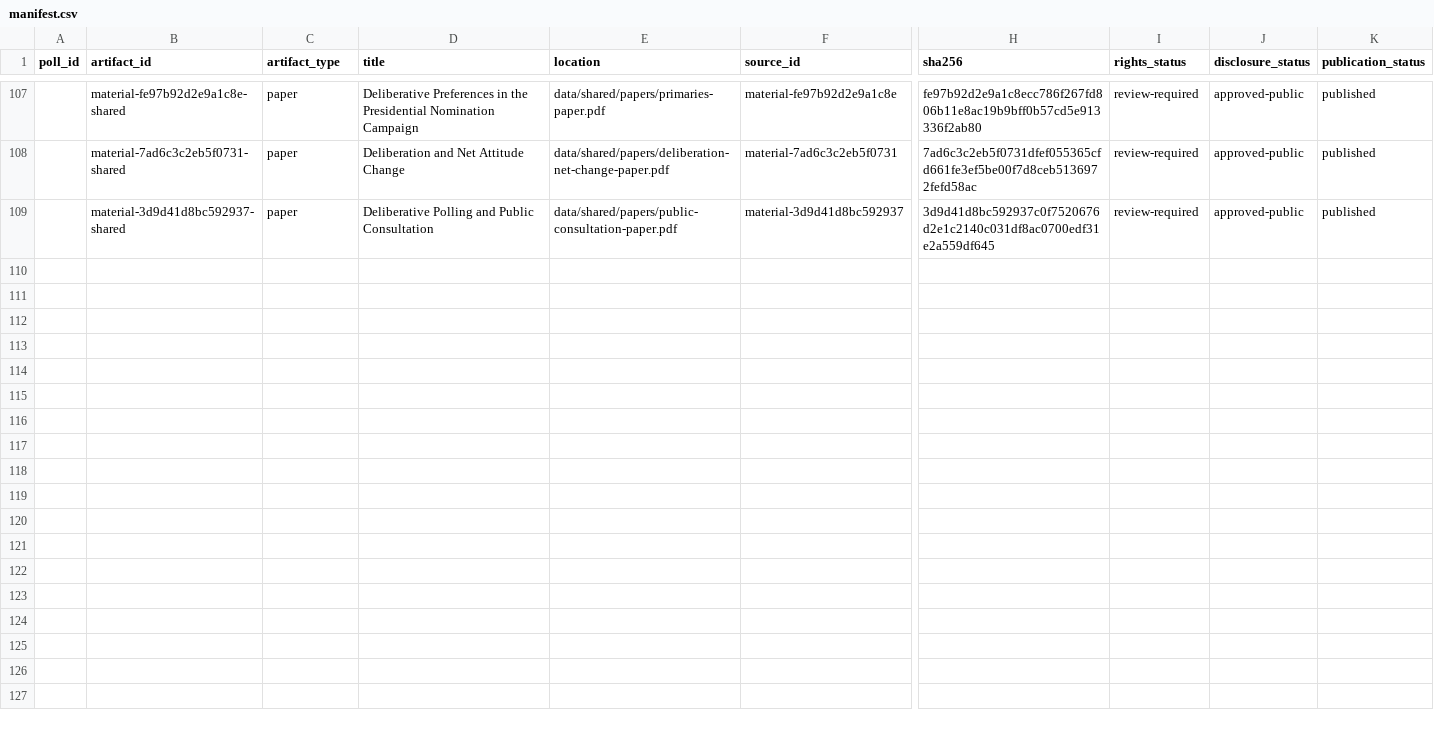
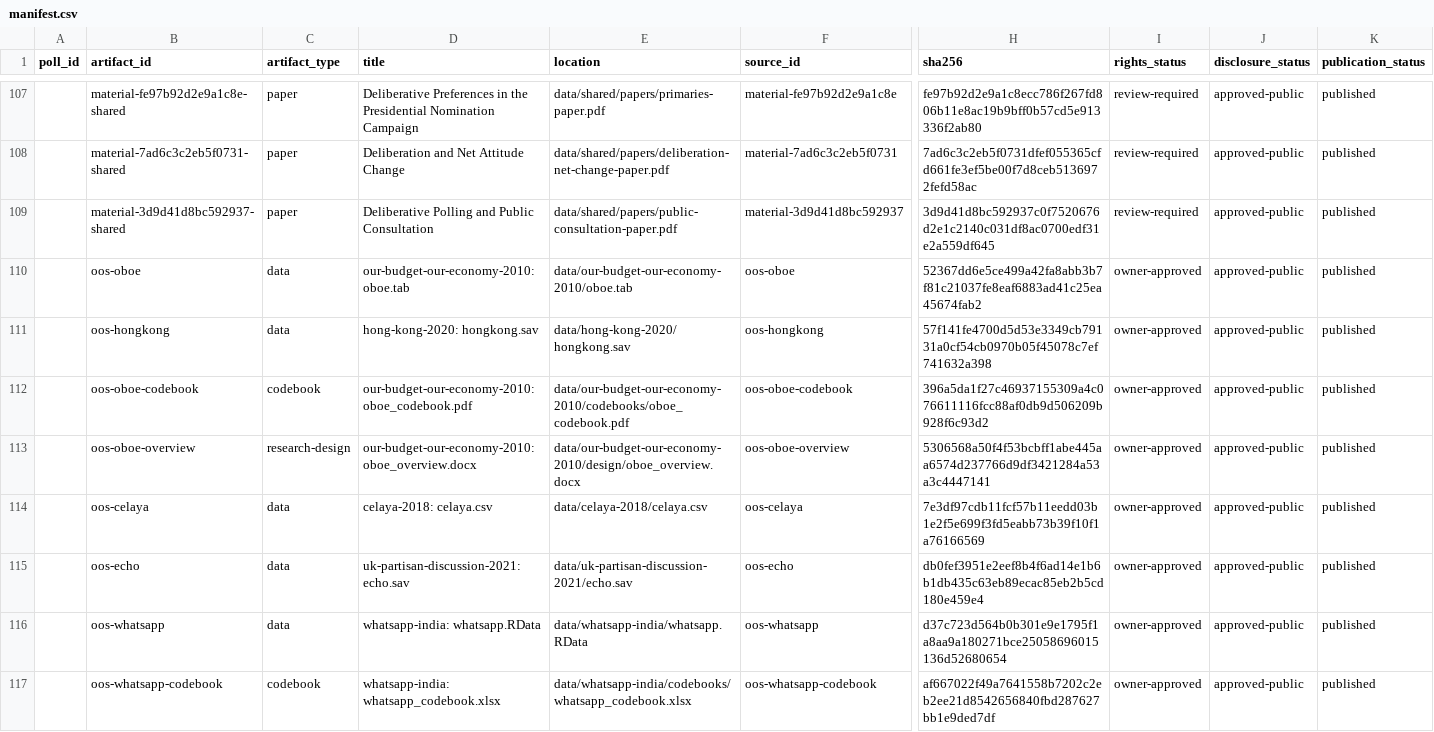
Before and after one commit to soodoku/dp-data, a CSV file: data/shared/manifest.csv, drawn as a sheet; only a part is shown, gaps mark what is left out; rows hold the shown columns only; the diff covers the shown part only; the diff names each change by its address in the sheet, - before the commit and + after, or states it on an @@ line.

```diff
--- a/data/shared/manifest.csv
+++ b/data/shared/manifest.csv
+row 110:  | oos-oboe | data | our-budget-our-economy-2010: oboe.tab | data/our-budget-our-economy-2010/oboe.tab | oos-oboe | 52367dd6e5ce499a42fa8abb3b7f81c21037fe8eaf6883ad41c25ea45674fab2 | owner-approved | approved-public | published
+row 111:  | oos-hongkong | data | hong-kong-2020: hongkong.sav | data/hong-kong-2020/hongkong.sav | oos-hongkong | 57f141fe4700d5d53e3349cb79131a0cf54cb0970b05f45078c7ef741632a398 | owner-approved | approved-public | published
+row 112:  | oos-oboe-codebook | codebook | our-budget-our-economy-2010: oboe_codebook.pdf | data/our-budget-our-economy-2010/codebooks/oboe_codebook.pdf | oos-oboe-codebook | 396a5da1f27c46937155309a4c076611116fcc88af0db9d506209b928f6c93d2 | owner-approved | approved-public | published
+row 113:  | oos-oboe-overview | research-design | our-budget-our-economy-2010: oboe_overview.docx | data/our-budget-our-economy-2010/design/oboe_overview.docx | oos-oboe-overview | 5306568a50f4f53bcbff1abe445aa6574d237766d9df3421284a53a3c4447141 | owner-approved | approved-public | published
+row 114:  | oos-celaya | data | celaya-2018: celaya.csv | data/celaya-2018/celaya.csv | oos-celaya | 7e3df97cdb11fcf57b11eedd03b1e2f5e699f3fd5eabb73b39f10f1a76166569 | owner-approved | approved-public | published
+row 115:  | oos-echo | data | uk-partisan-discussion-2021: echo.sav | data/uk-partisan-discussion-2021/echo.sav | oos-echo | db0fef3951e2eef8b4f6ad14e1b6b1db435c63eb89ecac85eb2b5cd180e459e4 | owner-approved | approved-public | published
+row 116:  | oos-whatsapp | data | whatsapp-india: whatsapp.RData | data/whatsapp-india/whatsapp.RData | oos-whatsapp | d37c723d564b0b301e9e1795f1a8aa9a180271bce25058696015136d52680654 | owner-approved | approved-public | published
+row 117:  | oos-whatsapp-codebook | codebook | whatsapp-india: whatsapp_codebook.xlsx | data/whatsapp-india/codebooks/whatsapp_codebook.xlsx | oos-whatsapp-codebook | af667022f49a7641558b7202c2eb2ee21d8542656840fbd287627bb1e9ded7df | owner-approved | approved-public | published
```
Also changed, not shown: 7 added rows elsewhere in this file, data/a1r-climate-2021/manifest.csv, data/america-in-one-room-2019/manifest.csv, 32 other files.
